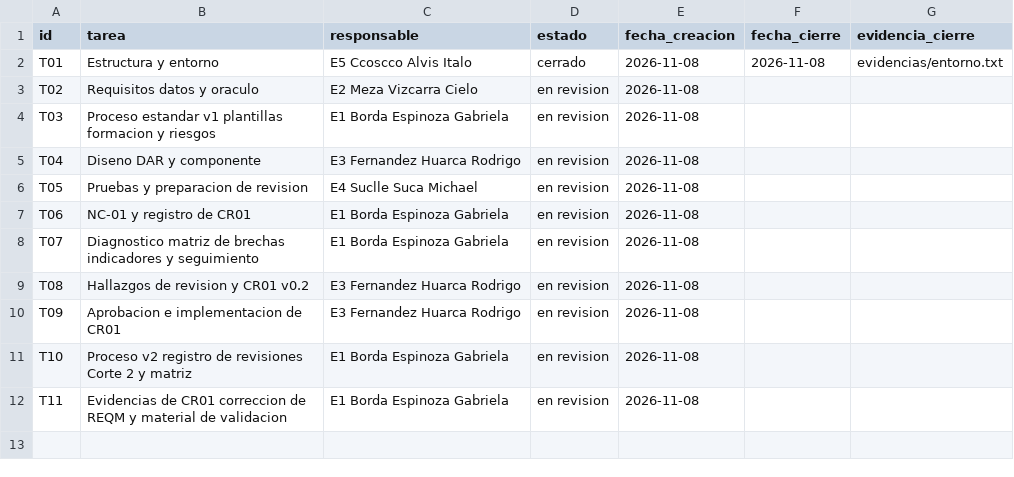
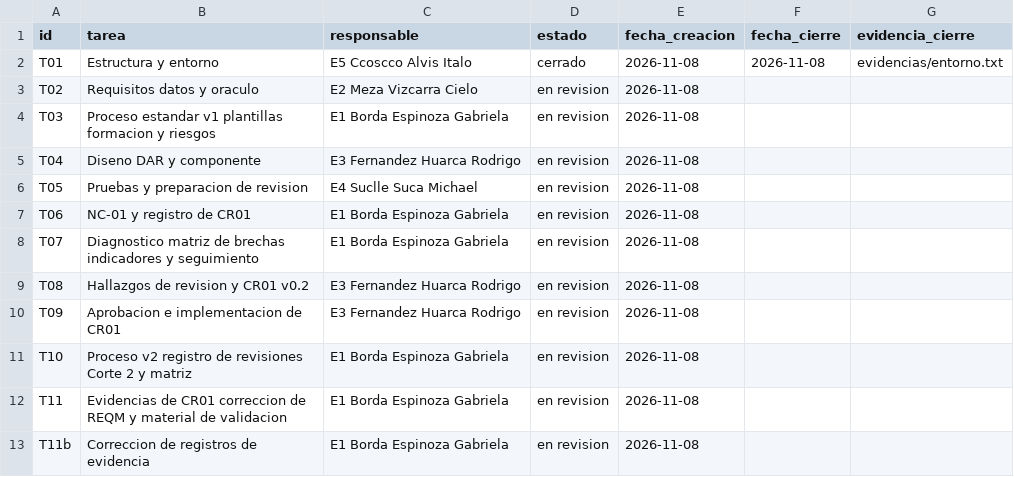
Before and after one commit to gbordae/panviz-iras-cmmi, a CSV file: docs/gestion/tablero_tareas.csv, drawn as a sheet.

```diff
--- a/docs/gestion/tablero_tareas.csv
+++ b/docs/gestion/tablero_tareas.csv
@@ -12 +12,2 @@ T10,Proceso v2 registro de revisiones Corte 2 y matriz,E1 Borda Espinoza Gabriel
 T11,Evidencias de CR01 correccion de REQM y material de validacion,E1 Borda Espinoza Gabriela,en revision,2026-11-08,,
+T11b,Correccion de registros de evidencia,E1 Borda Espinoza Gabriela,en revision,2026-11-08,,
```
Also changed, not shown: docs/gestion/matriz_brechas_cmmi.csv, docs/gestion/registro_cambios.csv, 6 other files.
